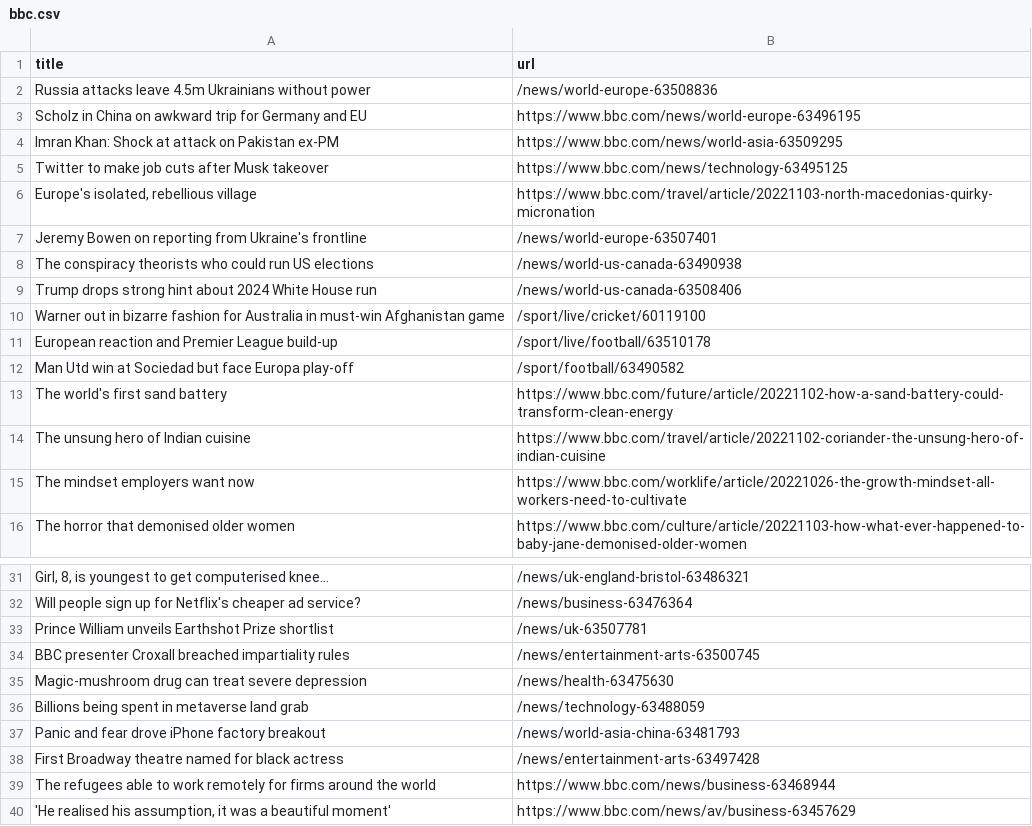
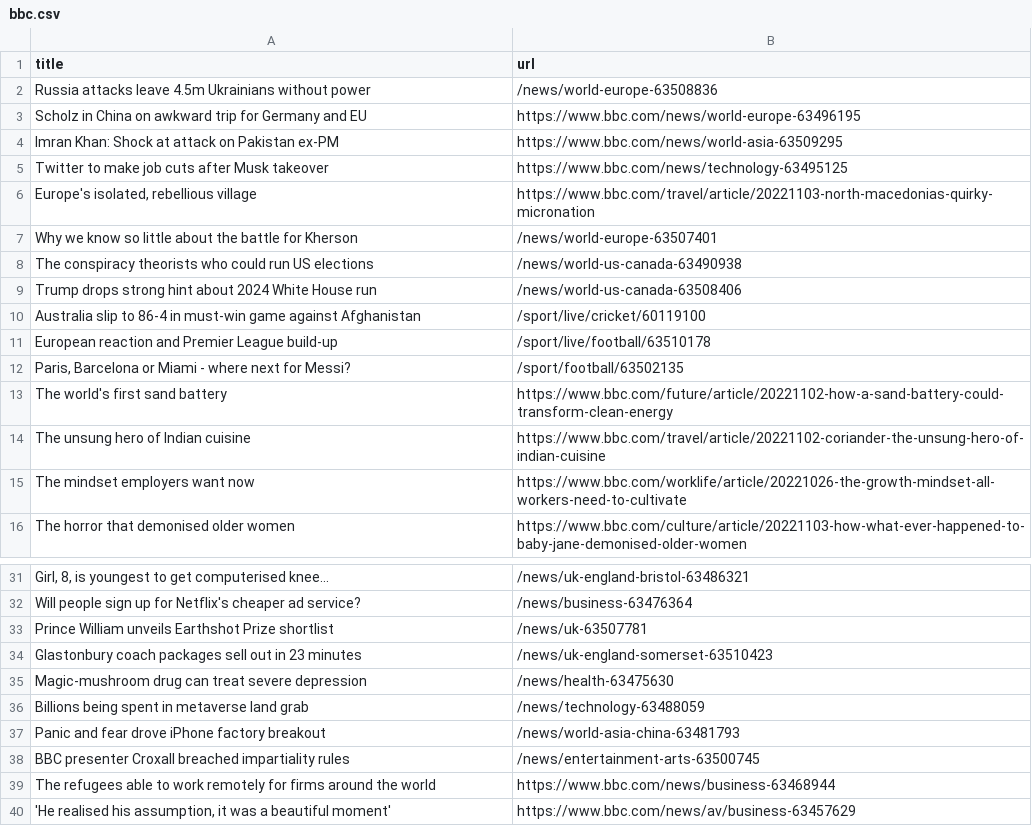
Before and after one commit to cpohkwan/automatic-scraper-bbc, a CSV file: bbc.csv, drawn as a sheet; only a part is shown, gaps mark what is left out.

```diff
--- a/bbc.csv
+++ b/bbc.csv
@@ -6,8 +6,8 @@ Twitter to make job cuts after Musk takeover,https://www.bbc.com/news/technology
 "Europe's isolated, rebellious village",https://www.bbc.com/travel/article/20221103-north-macedonias-quirky-micronation
-Jeremy Bowen on reporting from Ukraine's frontline,/news/world-europe-63507401
+Why we know so little about the battle for Kherson,/news/world-europe-63507401
 The conspiracy theorists who could run US elections,/news/world-us-canada-63490938
 Trump drops strong hint about 2024 White House run,/news/world-us-canada-63508406
-Warner out in bizarre fashion for Australia in must-win Afghanistan game,/sport/live/cricket/60119100
+Australia slip to 86-4 in must-win game against Afghanistan,/sport/live/cricket/60119100
 European reaction and Premier League build-up,/sport/live/football/63510178
-Man Utd win at Sociedad but face Europa play-off,/sport/football/63490582
+"Paris, Barcelona or Miami - where next for Messi?",/sport/football/63502135
 The world's first sand battery,https://www.bbc.com/future/article/20221102-how-a-sand-battery-could-transform-clean-energy
@@ -33,3 +33,3 @@ Will people sign up for Netflix's cheaper ad service?,/news/business-63476364
 Prince William unveils Earthshot Prize shortlist,/news/uk-63507781
-BBC presenter Croxall breached impartiality rules,/news/entertainment-arts-63500745
+Glastonbury coach packages sell out in 23 minutes,/news/uk-england-somerset-63510423
 Magic-mushroom drug can treat severe depression,/news/health-63475630
@@ -37,3 +37,3 @@ Billions being spent in metaverse land grab,/news/technology-63488059
 Panic and fear drove iPhone factory breakout,/news/world-asia-china-63481793
-First Broadway theatre named for black actress,/news/entertainment-arts-63497428
+BBC presenter Croxall breached impartiality rules,/news/entertainment-arts-63500745
 The refugees able to work remotely for firms around the world,https://www.bbc.com/news/business-63468944
```
